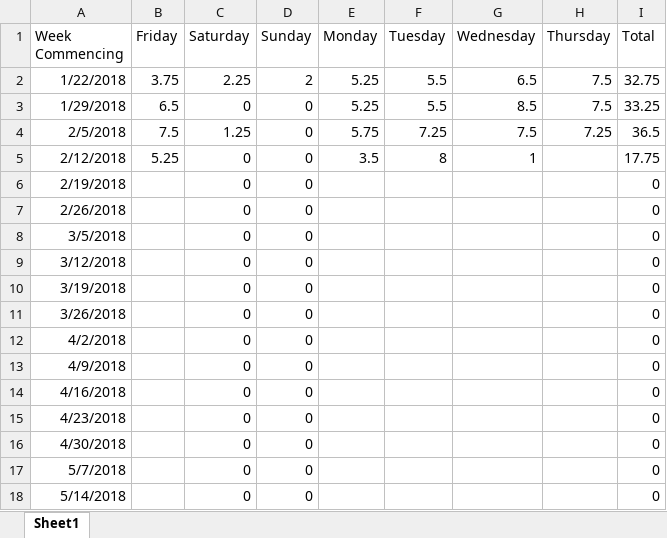
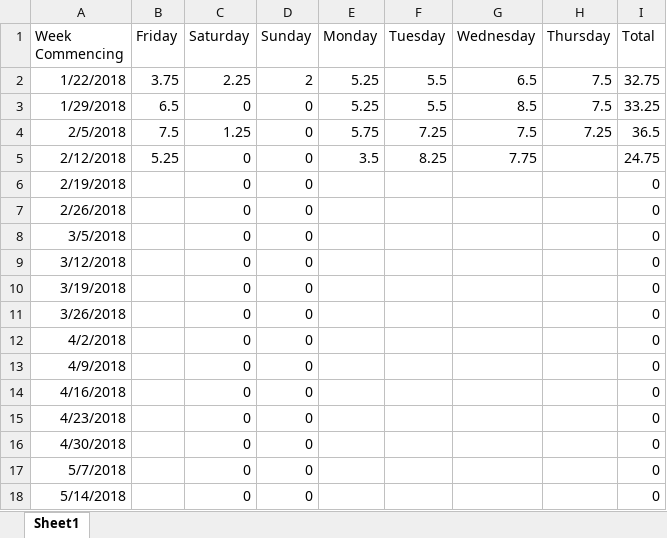
Before and after one commit to Arwedda/PRCO304, an Excel workbook: Hours Worked.xlsx, sheet Sheet1, drawn as a sheet; values as stored, in another font and other column widths than the file's, no borders; the diff names each change by its address in the sheet, - before the commit and + after, or states it on an @@ line.

```diff
--- a/Hours Worked.xlsx (sheet Sheet1)
+++ b/Hours Worked.xlsx (sheet Sheet1)
-F5 (Tuesday): 8
+F5 (Tuesday): 8.25
-G5 (Wednesday): 1
+G5 (Wednesday): 7.75
-I5 (Total): 17.75
+I5 (Total): 24.75
```
Also changed, not shown: 15 other files.
